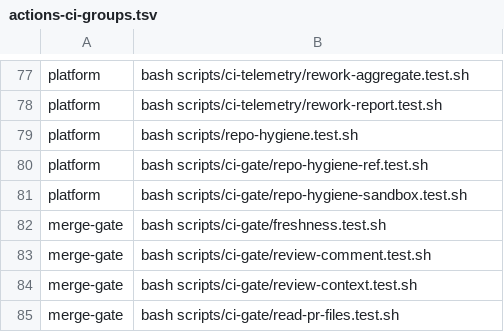
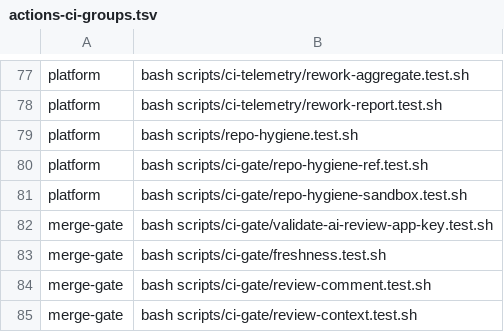
Before and after one commit to Verjson/.github, a TSV file: scripts/actions-ci-groups.tsv, drawn as a sheet; only a part is shown, gaps mark what is left out; the shorter side is filled out with more unchanged rows.

```diff
--- a/scripts/actions-ci-groups.tsv
+++ b/scripts/actions-ci-groups.tsv
@@ -81,2 +81,3 @@ platform	bash scripts/ci-gate/repo-hygiene-ref.test.sh
 platform	bash scripts/ci-gate/repo-hygiene-sandbox.test.sh
+merge-gate	bash scripts/ci-gate/validate-ai-review-app-key.test.sh
 merge-gate	bash scripts/ci-gate/freshness.test.sh
```
Also changed, not shown: 28 other files.
